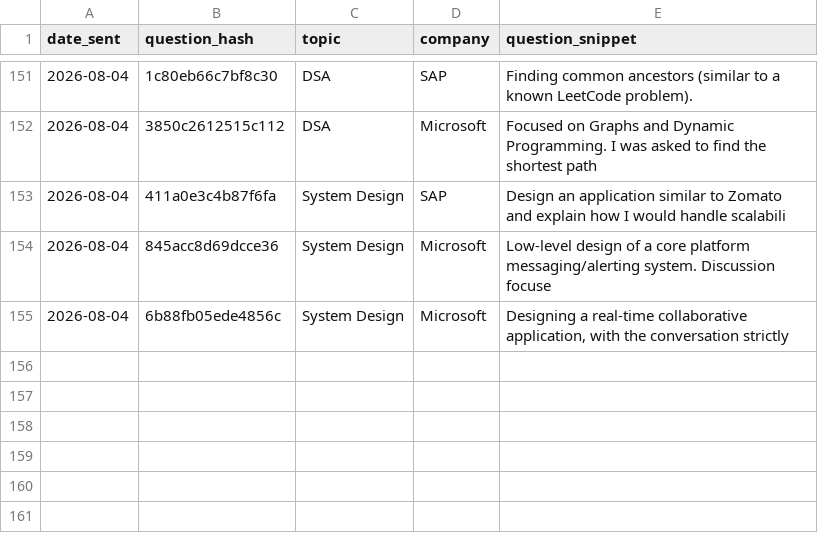
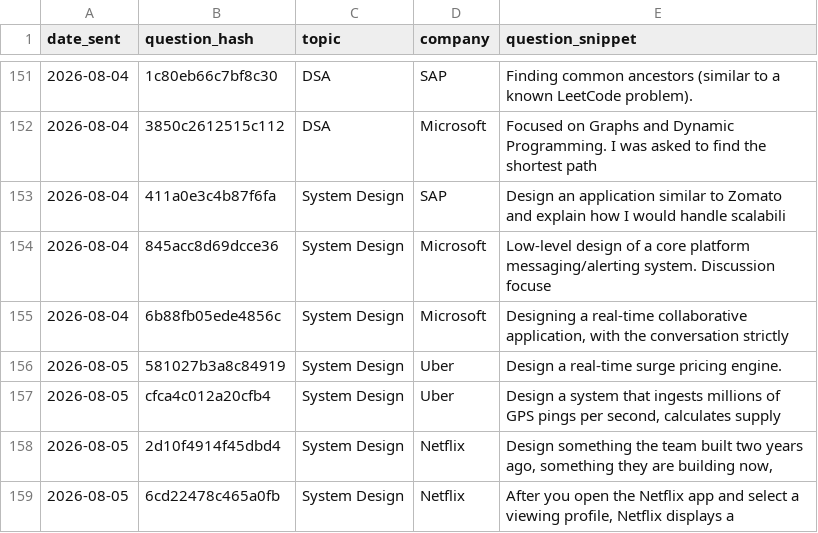
Before and after one commit to ayush95123/daily-iq, a CSV file: sent_log.csv, drawn as a sheet; only a part is shown, gaps mark what is left out.

```diff
--- a/sent_log.csv
+++ b/sent_log.csv
@@ -155 +155,5 @@ date_sent,question_hash,topic,company,question_snippet
 2026-08-04,6b88fb05ede4856c,System Design,Microsoft,"Designing a real-time collaborative application, with the conversation strictly "
+2026-08-05,581027b3a8c84919,System Design,Uber,Design a real-time surge pricing engine.
+2026-08-05,cfca4c012a20cfb4,System Design,Uber,"Design a system that ingests millions of GPS pings per second, calculates supply"
+2026-08-05,2d10f4914f45dbd4,System Design,Netflix,"Design something the team built two years ago, something they are building now, "
+2026-08-05,6cd22478c465a0fb,System Design,Netflix,"After you open the Netflix app and select a viewing profile, Netflix displays a "
```
